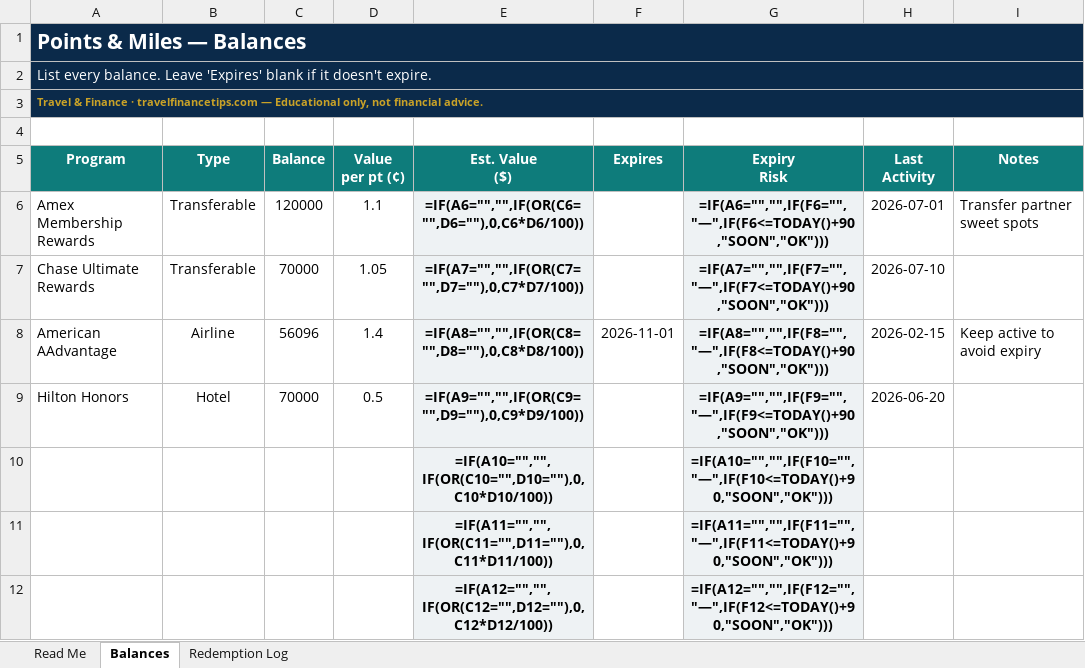
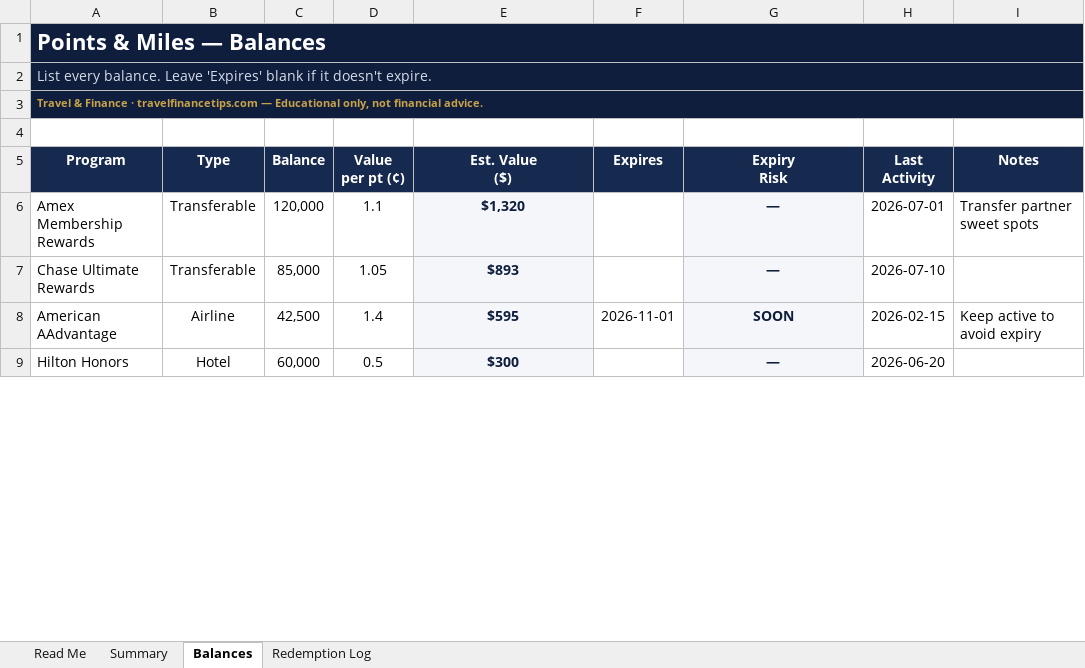
Before and after one commit to erlightbourn-source/travel-finance-tips, an Excel workbook: dl/tf-8x4k2p9q/Points-and-Miles-Tracker.xlsx, sheet Balances, drawn as a sheet; only a part is shown; values as stored, in another font and other column widths than the file's, no borders; formulas without a stored value are shown as written; conditional formats not drawn; removed rows and columns are numbered as before the commit, all else as after; the diff covers the shown part only; the diff names each change by its address in the sheet, - before the commit and + after, or states it on an @@ line.

Commit message:
Templates v2 swap (Iris QA sign-off 2026-09-24 14:11): 4 paid xlsx + rebuilt bundle zip in dl/tf-8x4k2p9q, free Lite in downloads/. Summary tabs, dropdowns, verdict colors, charts, cached values, metadata scrubbed

```diff
--- a/dl/tf-8x4k2p9q/Points-and-Miles-Tracker.xlsx (sheet Balances)
+++ b/dl/tf-8x4k2p9q/Points-and-Miles-Tracker.xlsx (sheet Balances)
+sheet tab: Summary
@@ A1 text size: larger @@
-A2 text colour: #FFFFFF
+A2 text colour: #D5DBE7
-A3 text colour: #C9A227
+A3 text colour: #C8A24A
-A5:I5 fill: #0E7C7B
+A5:I5 fill: #16294F
-C6 (Balance): 120000
+C6 (Balance): 120,000
-E6 (Est. Value ($)): =IF(A6="","",IF(OR(C6="",D6=""),0,C6*D6/100))
+E6 (Est. Value ($)): $1,320
-E6:E9 text colour: black
+E6:E9 text colour: #0F1E3D
-G6 (Expiry Risk): =IF(A6="","",IF(F6="","—",IF(F6<=TODAY()+90,"SOON","OK")))
+G6 (Expiry Risk): —
-G6:G9 text colour: black
+G6:G9 text colour: #0F1E3D
-C7 (Balance): 70000
+C7 (Balance): 85,000
-E7 (Est. Value ($)): =IF(A7="","",IF(OR(C7="",D7=""),0,C7*D7/100))
+E7 (Est. Value ($)): $893
-G7 (Expiry Risk): =IF(A7="","",IF(F7="","—",IF(F7<=TODAY()+90,"SOON","OK")))
+G7 (Expiry Risk): —
-C8 (Balance): 56096
+C8 (Balance): 42,500
-E8 (Est. Value ($)): =IF(A8="","",IF(OR(C8="",D8=""),0,C8*D8/100))
+E8 (Est. Value ($)): $595
-G8 (Expiry Risk): =IF(A8="","",IF(F8="","—",IF(F8<=TODAY()+90,"SOON","OK")))
+G8 (Expiry Risk): SOON
-C9 (Balance): 70000
+C9 (Balance): 60,000
-E9 (Est. Value ($)): =IF(A9="","",IF(OR(C9="",D9=""),0,C9*D9/100))
+E9 (Est. Value ($)): $300
-G9 (Expiry Risk): =IF(A9="","",IF(F9="","—",IF(F9<=TODAY()+90,"SOON","OK")))
+G9 (Expiry Risk): —
-row 10:  |  |  |  | =IF(A10="","",IF(OR(C10="",D10=""),0,C10*D10/100)) |  | =IF(A10="","",IF(F10="","—",IF(F10<=TODAY()+90,"SOON","OK")))
-row 11:  |  |  |  | =IF(A11="","",IF(OR(C11="",D11=""),0,C11*D11/100)) |  | =IF(A11="","",IF(F11="","—",IF(F11<=TODAY()+90,"SOON","OK")))
-row 12:  |  |  |  | =IF(A12="","",IF(OR(C12="",D12=""),0,C12*D12/100)) |  | =IF(A12="","",IF(F12="","—",IF(F12<=TODAY()+90,"SOON","OK")))
```
Also changed, not shown: 26 added rows, 23 removed rows, 2 edited cells and cell formats elsewhere in this sheet, sheet Redemption Log, sheet Read Me, formulas that keep their value, charts or pictures, dl/tf-8x4k2p9q/Annual-Fee-ROI-Calculator.xlsx, dl/tf-8x4k2p9q/Credit-Card-Command-Center.xlsx, 3 other files.
